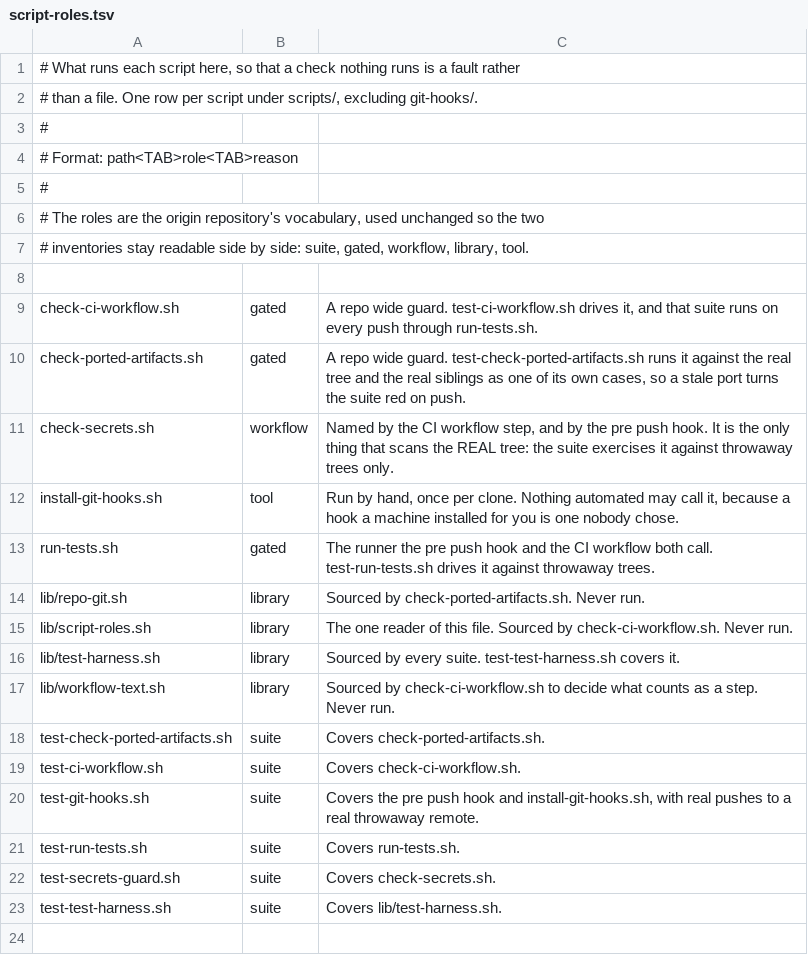
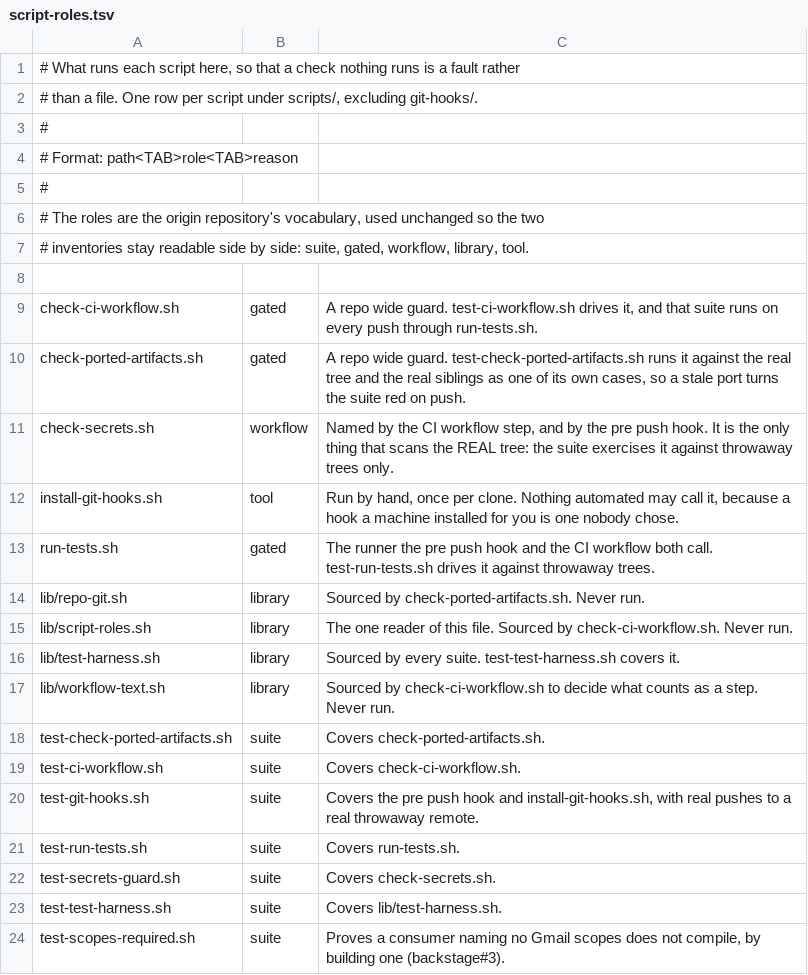
Before and after one commit to danwright32/backstage, a TSV file: scripts/lib/script-roles.tsv, drawn as a sheet.

```diff
--- a/scripts/lib/script-roles.tsv
+++ b/scripts/lib/script-roles.tsv
@@ -23 +23,2 @@ test-secrets-guard.sh	suite	Covers check-secrets.sh.
 test-test-harness.sh	suite	Covers lib/test-harness.sh.
+test-scopes-required.sh	suite	Proves a consumer naming no Gmail scopes does not compile, by building one (backstage#3).
```
Also changed, not shown: 5 other files.
